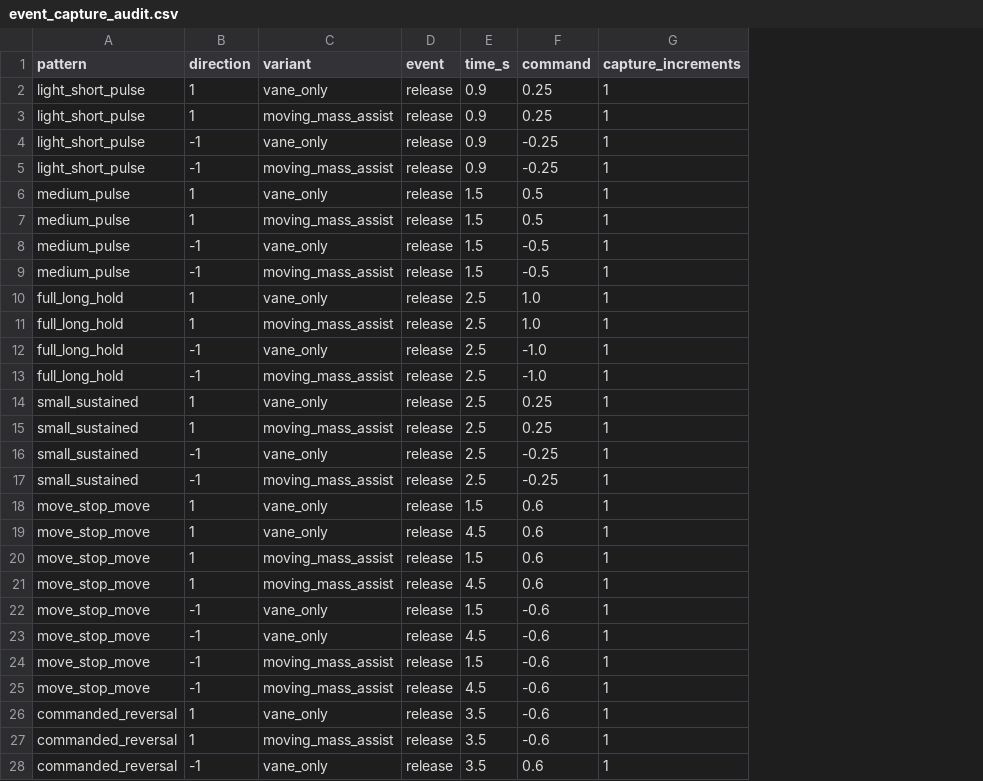
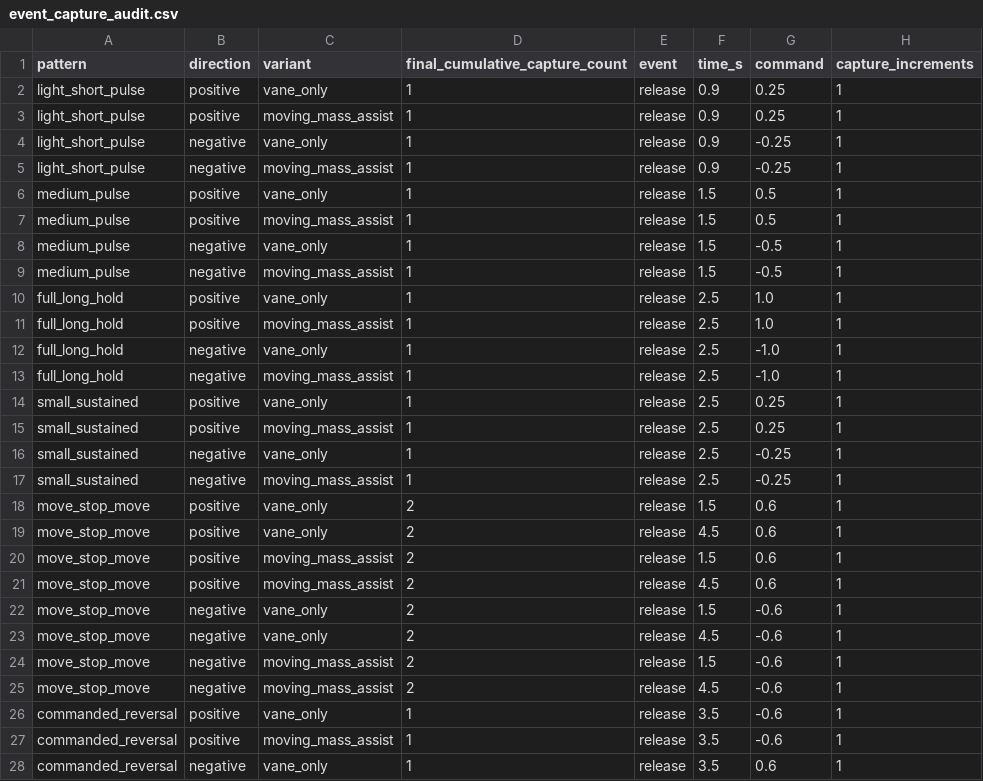
Before and after one commit to gijun1521-hub/inverted_drone_sim, a CSV file: results/analysis/final_loiter_regression/event_capture_audit.csv, drawn as a sheet; only a part is shown; the diff covers the shown part only; the diff names each change by its address in the sheet, - before the commit and + after, or states it on an @@ line.

Commit message:
Normalize mirrored LOITER second-lobe diagnostics

```diff
--- a/results/analysis/final_loiter_regression/event_capture_audit.csv
+++ b/results/analysis/final_loiter_regression/event_capture_audit.csv
+column D (final_cumulative_capture_count), rows 2-28: 1 | 1 | 1 | 1 | 1 | 1 | 1 | 1 | 1 | 1 | 1 | 1 | 1 | 1 | 1 | 1 | 2 | 2 | 2 | 2 | 2 | 2 | 2 | 2 | 1 | 1 | 1
-B2:B3 (direction): 1
+B2:B3 (direction): positive
-B4:B5 (direction): -1
+B4:B5 (direction): negative
-B6:B7 (direction): 1
+B6:B7 (direction): positive
-B8:B9 (direction): -1
+B8:B9 (direction): negative
-B10:B11 (direction): 1
+B10:B11 (direction): positive
-B12:B13 (direction): -1
+B12:B13 (direction): negative
-B14:B15 (direction): 1
+B14:B15 (direction): positive
-B16:B17 (direction): -1
+B16:B17 (direction): negative
-B18:B21 (direction): 1
+B18:B21 (direction): positive
-B22:B25 (direction): -1
+B22:B25 (direction): negative
-B26:B27 (direction): 1
+B26:B27 (direction): positive
-B28 (direction): -1
+B28 (direction): negative
```
Also changed, not shown: 17 edited cells elsewhere in this file, results/analysis/final_loiter_regression/scenario_metrics.csv, 4 other files.
